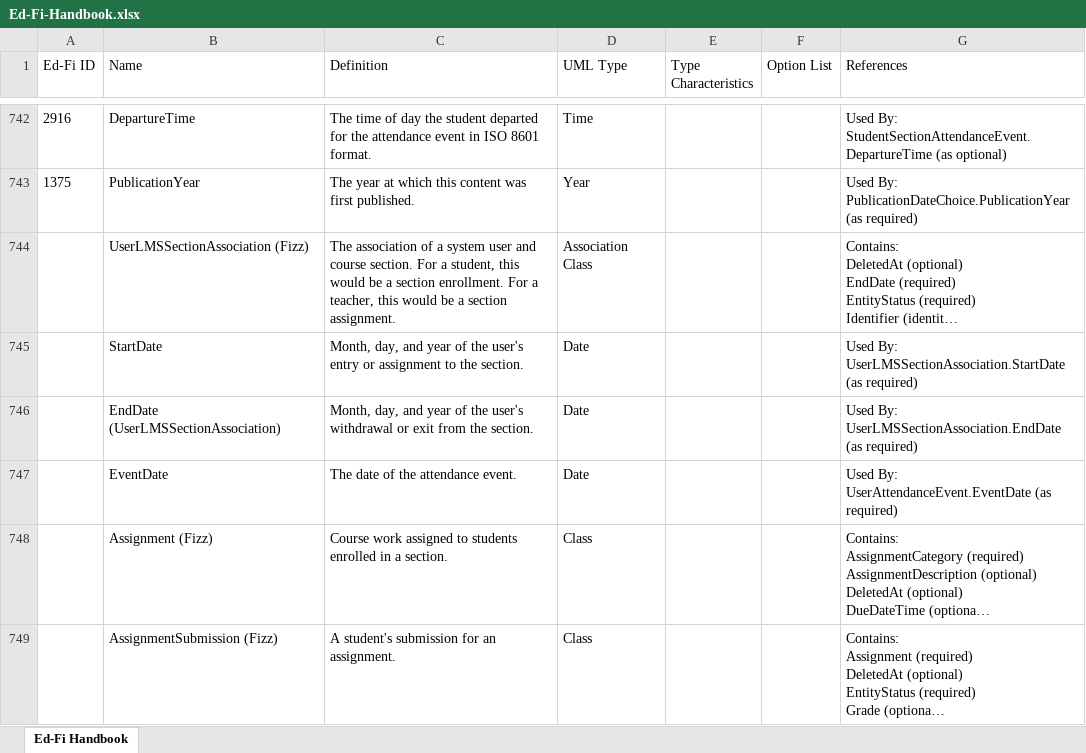
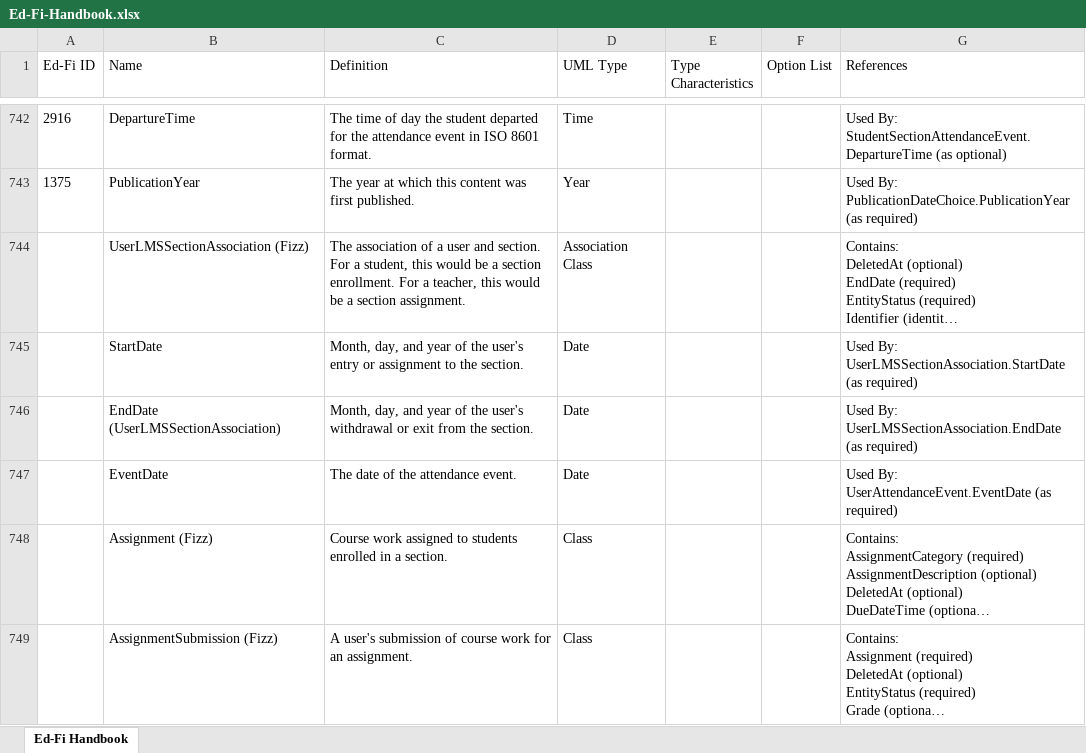
Before and after one commit to xmarcosx/LMS-Toolkit, an Excel workbook: docs/metaed-project/MetaEdOutput/Documentation/Ed-Fi-Handbook/Ed-Fi-Handbook.xlsx, sheet Ed-Fi Handbook, drawn as a sheet; only a part is shown, gaps mark what is left out; long unchanged cells end in …; values as stored, in another font and other column widths than the file's, no borders; the diff covers the shown part only; the diff names each change by its address in the sheet, - before the commit and + after, or states it on an @@ line.

```diff
--- a/docs/metaed-project/MetaEdOutput/Documentation/Ed-Fi-Handbook/Ed-Fi-Handbook.xlsx (sheet Ed-Fi Handbook)
+++ b/docs/metaed-project/MetaEdOutput/Documentation/Ed-Fi-Handbook/Ed-Fi-Handbook.xlsx (sheet Ed-Fi Handbook)
-C744 (Definition): …of a system user and course section. For…
+C744 (Definition): …of a user and section. For…
-C749 (Definition): A student's submission for an…
+C749 (Definition): A user's submission of course work for an…
```
Also changed, not shown: 5 edited cells elsewhere in this sheet, docs/metaed-project/MetaEdOutput/Documentation/DataDictionary/XmlDataDictionary.xlsx, 15 other files.
